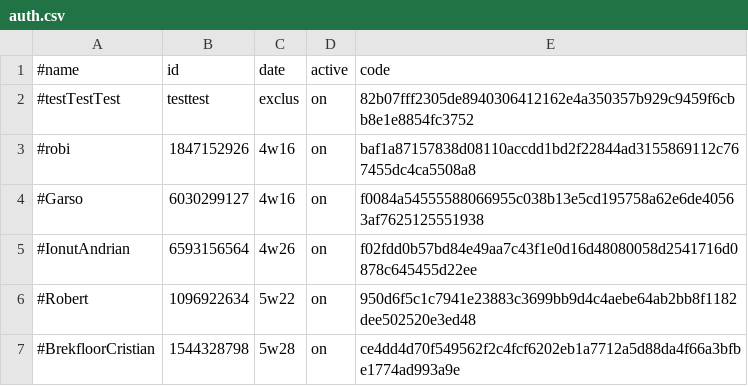
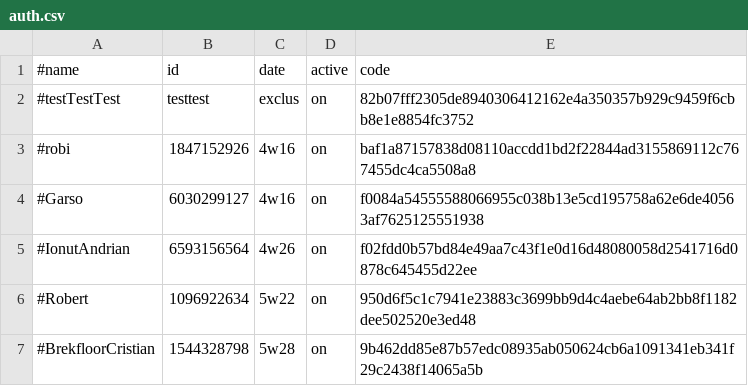
Before and after one commit to b3tin4/pro, a CSV file: bolt/auth.csv, drawn as a sheet.

Commit message:
Update auth.csv

```diff
--- a/bolt/auth.csv
+++ b/bolt/auth.csv
@@ -6,2 +6,2 @@
 #Robert,1096922634,5w22,on,950d6f5c1c7941e23883c3699bb9d4c4aebe64ab2bb8f1182dee502520e3ed48
-#BrekfloorCristian,1544328798,5w28,on,ce4dd4d70f549562f2c4fcf6202eb1a7712a5d88da4f66a3bfbe1774ad993a9e
+#BrekfloorCristian,1544328798,5w28,on,9b462dd85e87b57edc08935ab050624cb6a1091341eb341f29c2438f14065a5b
```
